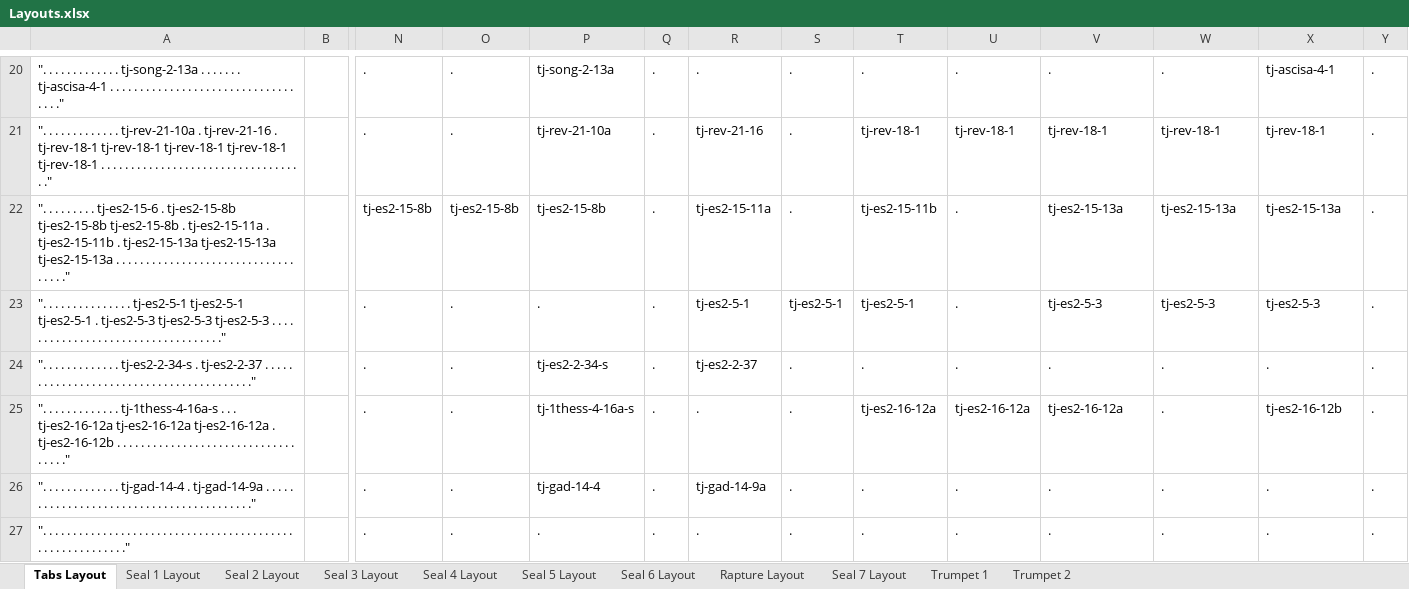
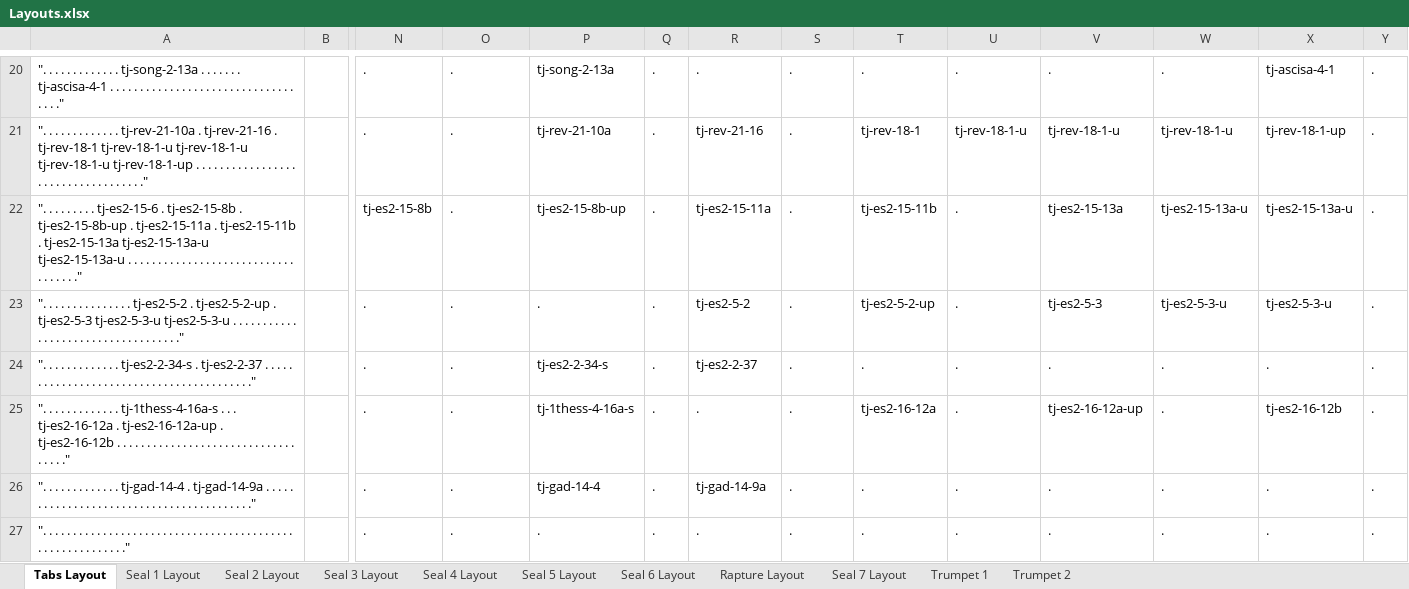
Before and after one commit to Jaco-Campher/GodOnly, an Excel workbook: Go/Data/Layouts.xlsx, sheet Tabs Layout, drawn as a sheet; only a part is shown, gaps mark what is left out; values as stored, in another font and other column widths than the file's, no borders; the diff covers the shown part only; the diff names each change by its address in the sheet, - before the commit and + after, or states it on an @@ line.

```diff
--- a/Go/Data/Layouts.xlsx (sheet Tabs Layout)
+++ b/Go/Data/Layouts.xlsx (sheet Tabs Layout)
-A21: …. tj-rev-18-1 tj-rev-18-1 tj-rev-18-1 tj-rev-18-1 tj-rev-18-1 . .…
+A21: …. tj-rev-18-1 tj-rev-18-1-u tj-rev-18-1-u tj-rev-18-1-u tj-rev-18-1-up . .…
-U21: tj-rev-18-1
+U21: tj-rev-18-1-u
-V21: tj-rev-18-1
+V21: tj-rev-18-1-u
-W21: tj-rev-18-1
+W21: tj-rev-18-1-u
-X21: tj-rev-18-1
+X21: tj-rev-18-1-up
-A22: …. tj-es2-15-8b tj-es2-15-8b tj-es2-15-8b . tj-es2-15-11a . tj-es2-15-11b . tj-es2-15-13a tj-es2-15-13a tj-es2-15-13a . .…
+A22: …. tj-es2-15-8b . tj-es2-15-8b-up . tj-es2-15-11a . tj-es2-15-11b . tj-es2-15-13a tj-es2-15-13a-u tj-es2-15-13a-u . .…
-O22: tj-es2-15-8b
+O22: .
-P22: tj-es2-15-8b
+P22: tj-es2-15-8b-up
-W22: tj-es2-15-13a
+W22: tj-es2-15-13a-u
-X22: tj-es2-15-13a
+X22: tj-es2-15-13a-u
-A23: …. . tj-es2-5-1 tj-es2-5-1 tj-es2-5-1 . tj-es2-5-3 tj-es2-5-3 tj-es2-5-3 . .…
+A23: …. . tj-es2-5-2 . tj-es2-5-2-up . tj-es2-5-3 tj-es2-5-3-u tj-es2-5-3-u . .…
-R23: tj-es2-5-1
+R23: tj-es2-5-2
-S23: tj-es2-5-1
+S23: .
-T23: tj-es2-5-1
+T23: tj-es2-5-2-up
-W23: tj-es2-5-3
+W23: tj-es2-5-3-u
-X23: tj-es2-5-3
+X23: tj-es2-5-3-u
-A25: …. tj-es2-16-12a tj-es2-16-12a tj-es2-16-12a . tj-es2-16-12b…
+A25: …. tj-es2-16-12a . tj-es2-16-12a-up . tj-es2-16-12b…
-U25: tj-es2-16-12a
+U25: .
-V25: tj-es2-16-12a
+V25: tj-es2-16-12a-up
```
Also changed, not shown: 31 edited cells elsewhere in this sheet, 33 other files.
